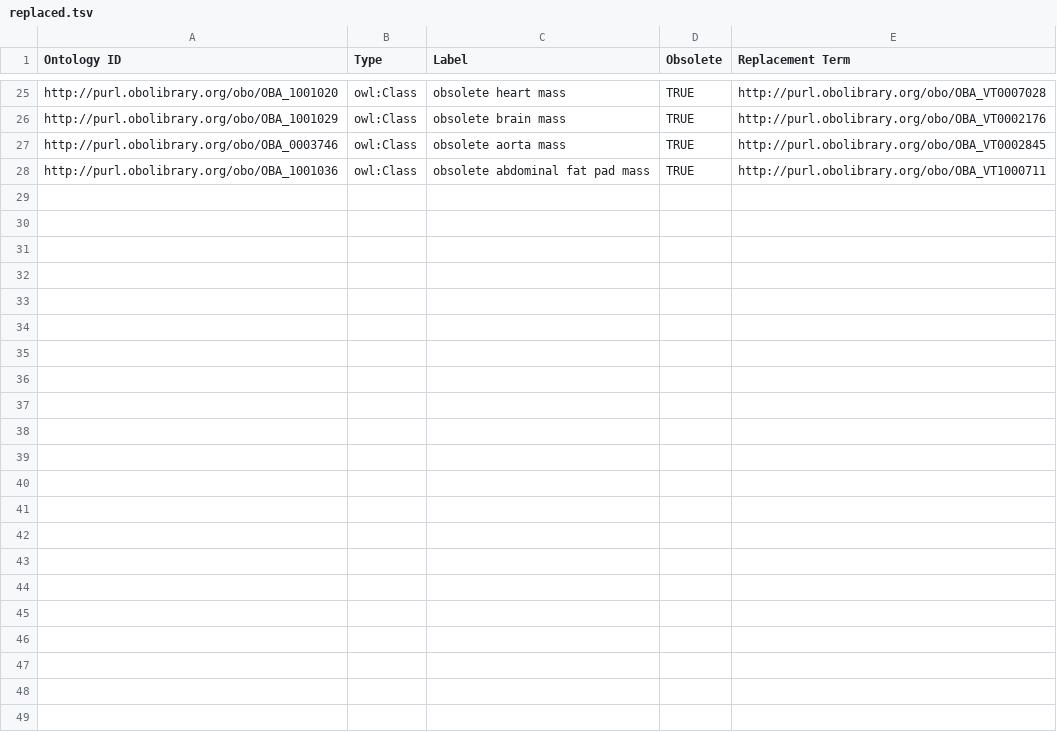
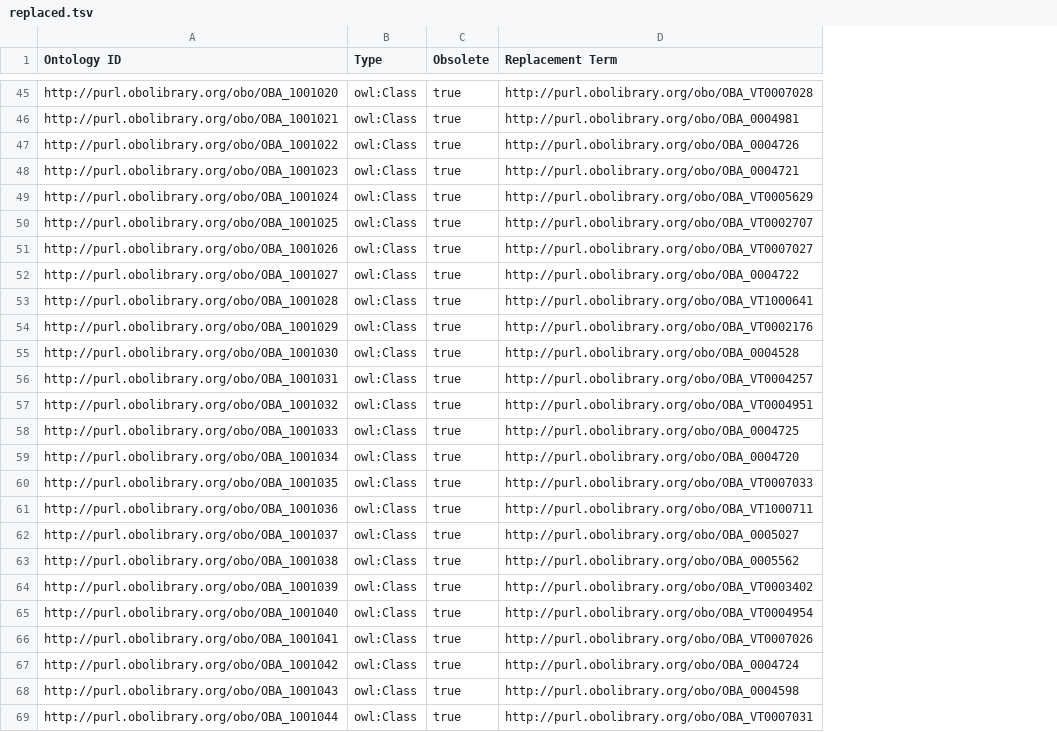
Before and after one commit to obophenotype/bio-attribute-ontology, a TSV file: src/templates/replaced.tsv, drawn as a sheet; only a part is shown, gaps mark what is left out; removed rows and columns are numbered as before the commit, all else as after; the diff covers the shown part only; the diff names each change by its address in the sheet, - before the commit and + after, or states it on an @@ line.

```diff
--- a/src/templates/replaced.tsv
+++ b/src/templates/replaced.tsv
-column C (Label), rows 25-28: obsolete heart mass | obsolete brain mass | obsolete aorta mass | obsolete abdominal fat pad mass
-C45 (Obsolete): TRUE
+C45 (Obsolete): true
+row 46: http://purl.obolibrary.org/obo/OBA_1001021 | owl:Class | true | http://purl.obolibrary.org/obo/OBA_0004981
+row 47: http://purl.obolibrary.org/obo/OBA_1001022 | owl:Class | true | http://purl.obolibrary.org/obo/OBA_0004726
+row 48: http://purl.obolibrary.org/obo/OBA_1001023 | owl:Class | true | http://purl.obolibrary.org/obo/OBA_0004721
+row 49: http://purl.obolibrary.org/obo/OBA_1001024 | owl:Class | true | http://purl.obolibrary.org/obo/OBA_VT0005629
+row 50: http://purl.obolibrary.org/obo/OBA_1001025 | owl:Class | true | http://purl.obolibrary.org/obo/OBA_VT0002707
+row 51: http://purl.obolibrary.org/obo/OBA_1001026 | owl:Class | true | http://purl.obolibrary.org/obo/OBA_VT0007027
+row 52: http://purl.obolibrary.org/obo/OBA_1001027 | owl:Class | true | http://purl.obolibrary.org/obo/OBA_0004722
+row 53: http://purl.obolibrary.org/obo/OBA_1001028 | owl:Class | true | http://purl.obolibrary.org/obo/OBA_VT1000641
-C54 (Obsolete): TRUE
+C54 (Obsolete): true
+row 55: http://purl.obolibrary.org/obo/OBA_1001030 | owl:Class | true | http://purl.obolibrary.org/obo/OBA_0004528
-A56 (Ontology ID): http://purl.obolibrary.org/obo/OBA_0003746
+A56 (Ontology ID): http://purl.obolibrary.org/obo/OBA_1001031
-C56 (Obsolete): TRUE
+C56 (Obsolete): true
-D56 (Replacement Term): http://purl.obolibrary.org/obo/OBA_VT0002845
+D56 (Replacement Term): http://purl.obolibrary.org/obo/OBA_VT0004257
+row 57: http://purl.obolibrary.org/obo/OBA_1001032 | owl:Class | true | http://purl.obolibrary.org/obo/OBA_VT0004951
+row 58: http://purl.obolibrary.org/obo/OBA_1001033 | owl:Class | true | http://purl.obolibrary.org/obo/OBA_0004725
+row 59: http://purl.obolibrary.org/obo/OBA_1001034 | owl:Class | true | http://purl.obolibrary.org/obo/OBA_0004720
+row 60: http://purl.obolibrary.org/obo/OBA_1001035 | owl:Class | true | http://purl.obolibrary.org/obo/OBA_VT0007033
-C61 (Obsolete): TRUE
+C61 (Obsolete): true
+row 62: http://purl.obolibrary.org/obo/OBA_1001037 | owl:Class | true | http://purl.obolibrary.org/obo/OBA_0005027
+row 63: http://purl.obolibrary.org/obo/OBA_1001038 | owl:Class | true | http://purl.obolibrary.org/obo/OBA_0005562
+row 64: http://purl.obolibrary.org/obo/OBA_1001039 | owl:Class | true | http://purl.obolibrary.org/obo/OBA_VT0003402
+row 65: http://purl.obolibrary.org/obo/OBA_1001040 | owl:Class | true | http://purl.obolibrary.org/obo/OBA_VT0004954
+row 66: http://purl.obolibrary.org/obo/OBA_1001041 | owl:Class | true | http://purl.obolibrary.org/obo/OBA_VT0007026
+row 67: http://purl.obolibrary.org/obo/OBA_1001042 | owl:Class | true | http://purl.obolibrary.org/obo/OBA_0004724
+row 68: http://purl.obolibrary.org/obo/OBA_1001043 | owl:Class | true | http://purl.obolibrary.org/obo/OBA_0004598
+row 69: http://purl.obolibrary.org/obo/OBA_1001044 | owl:Class | true | http://purl.obolibrary.org/obo/OBA_VT0007031
```
Also changed, not shown: 20 added rows and 22 edited cells elsewhere in this file.
